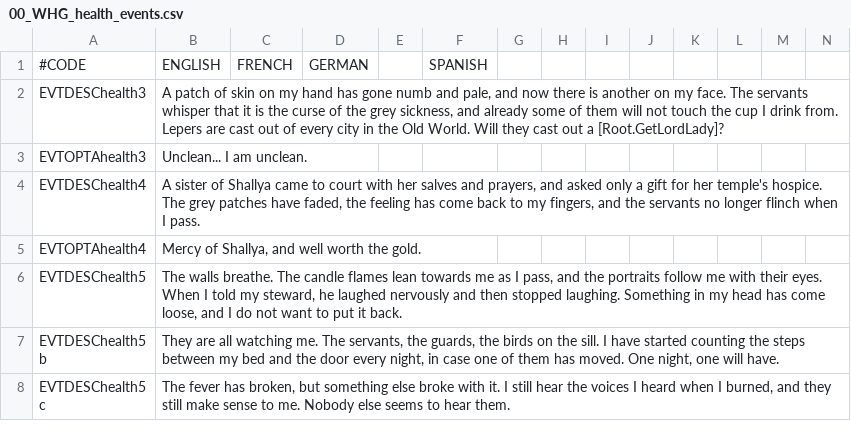
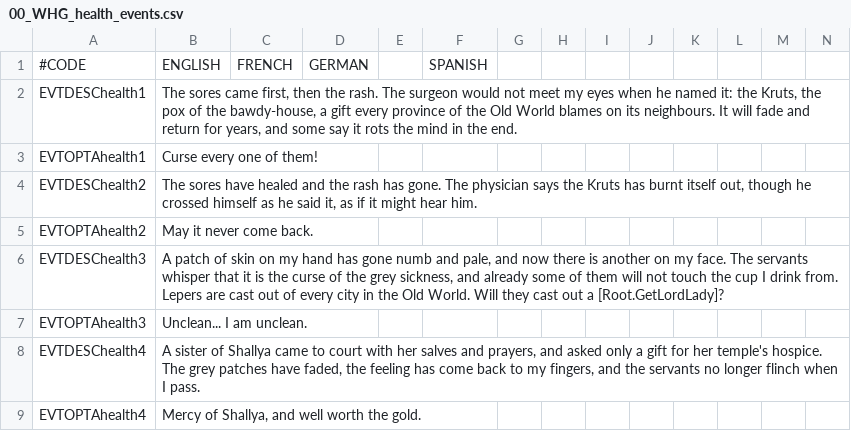
Before and after one commit to Komioski/WH-Geheimnisnacht, a CSV file: localisation/00_WHG_health_events.csv, drawn as a sheet; only a part is shown; the shorter side is filled out with more unchanged rows; rows hold the shown columns only; the diff covers the shown part only; the diff names each change by its address in the sheet, - before the commit and + after, or states it on an @@ line.

```diff
--- a/localisation/00_WHG_health_events.csv
+++ b/localisation/00_WHG_health_events.csv
+row 2: EVTDESChealth1 | The sores came first, then the rash. The surgeon would not meet my eyes when he named it: the Kruts, the pox of the bawdy-house, a gift every province of the Old World blames on its neighbours. It will fade and return for years, and some say it rots the mind in the end.
+row 3: EVTOPTAhealth1 | Curse every one of them!
+row 4: EVTDESChealth2 | The sores have healed and the rash has gone. The physician says the Kruts has burnt itself out, though he crossed himself as he said it, as if it might hear him.
+row 5: EVTOPTAhealth2 | May it never come back.
```
Also changed, not shown: 18 added rows elsewhere in this file, 11 other files.
